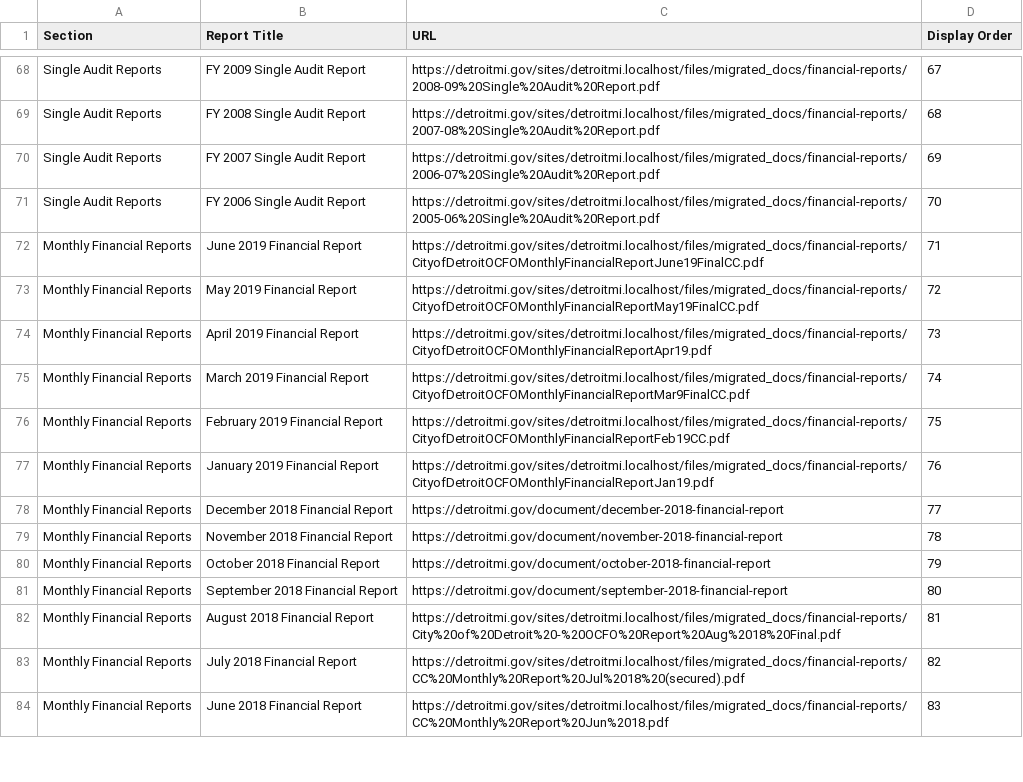
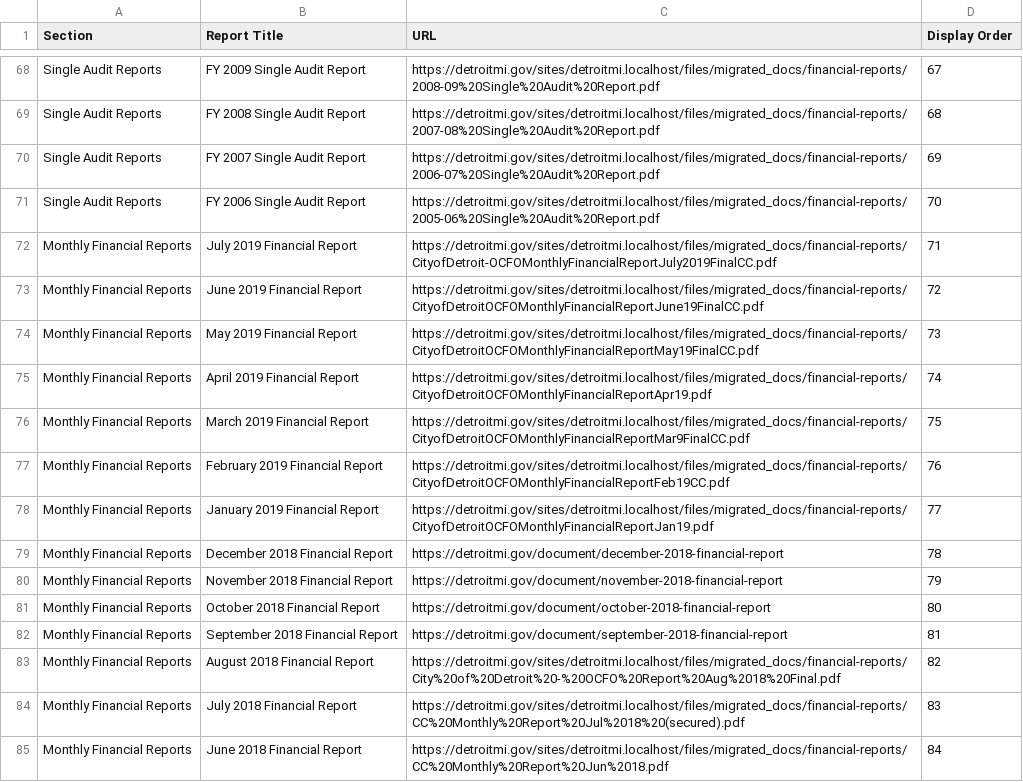
Before and after one commit to CityOfDetroit/website_scripts, a CSV file: automated_web_pages/ocfo_financial_reports.csv, drawn as a sheet; only a part is shown, gaps mark what is left out; the diff covers the shown part only.

Commit message:
Update ocfo reports and school reports

```diff
--- a/automated_web_pages/ocfo_financial_reports.csv
+++ b/automated_web_pages/ocfo_financial_reports.csv
@@ -71,14 +71,15 @@ Section,Report Title,URL,Display Order
 "Single Audit Reports","FY 2006 Single Audit Report",https://detroitmi.gov/sites/detroitmi.localhost/files/migrated_docs/financial-reports/2005-06%20Single%20Audit%20Report.pdf,70
-"Monthly Financial Reports","June 2019 Financial Report",https://detroitmi.gov/sites/detroitmi.localhost/files/migrated_docs/financial-reports/CityofDetroitOCFOMonthlyFinancialReportJune19FinalCC.pdf,71
-"Monthly Financial Reports","May 2019 Financial Report",https://detroitmi.gov/sites/detroitmi.localhost/files/migrated_docs/financial-reports/CityofDetroitOCFOMonthlyFinancialReportMay19FinalCC.pdf,72
-"Monthly Financial Reports","April 2019 Financial Report",https://detroitmi.gov/sites/detroitmi.localhost/files/migrated_docs/financial-reports/CityofDetroitOCFOMonthlyFinancialReportApr19.pdf,73
-"Monthly Financial Reports","March 2019 Financial Report",https://detroitmi.gov/sites/detroitmi.localhost/files/migrated_docs/financial-reports/CityofDetroitOCFOMonthlyFinancialReportMar9FinalCC.pdf,74
-"Monthly Financial Reports","February 2019 Financial Report",https://detroitmi.gov/sites/detroitmi.localhost/files/migrated_docs/financial-reports/CityofDetroitOCFOMonthlyFinancialReportFeb19CC.pdf,75
-"Monthly Financial Reports","January 2019 Financial Report",https://detroitmi.gov/sites/detroitmi.localhost/files/migrated_docs/financial-reports/CityofDetroitOCFOMonthlyFinancialReportJan19.pdf,76
-"Monthly Financial Reports","December 2018 Financial Report",https://detroitmi.gov/document/december-2018-financial-report,77
-"Monthly Financial Reports","November 2018 Financial Report",https://detroitmi.gov/document/november-2018-financial-report,78
-"Monthly Financial Reports","October 2018 Financial Report",https://detroitmi.gov/document/october-2018-financial-report,79
-"Monthly Financial Reports","September 2018 Financial Report",https://detroitmi.gov/document/september-2018-financial-report,80
-"Monthly Financial Reports","August 2018 Financial Report",https://detroitmi.gov/sites/detroitmi.localhost/files/migrated_docs/financial-reports/City%20of%20Detroit%20-%20OCFO%20Report%20Aug%2018%20Final.pdf,81
-"Monthly Financial Reports","July 2018 Financial Report",https://detroitmi.gov/sites/detroitmi.localhost/files/migrated_docs/financial-reports/CC%20Monthly%20Report%20Jul%2018%20(secured).pdf,82
-"Monthly Financial Reports","June 2018 Financial Report",https://detroitmi.gov/sites/detroitmi.localhost/files/migrated_docs/financial-reports/CC%20Monthly%20Report%20Jun%2018.pdf,83
+"Monthly Financial Reports","July 2019 Financial Report",https://detroitmi.gov/sites/detroitmi.localhost/files/migrated_docs/financial-reports/CityofDetroit-OCFOMonthlyFinancialReportJuly2019FinalCC.pdf,71
+"Monthly Financial Reports","June 2019 Financial Report",https://detroitmi.gov/sites/detroitmi.localhost/files/migrated_docs/financial-reports/CityofDetroitOCFOMonthlyFinancialReportJune19FinalCC.pdf,72
+"Monthly Financial Reports","May 2019 Financial Report",https://detroitmi.gov/sites/detroitmi.localhost/files/migrated_docs/financial-reports/CityofDetroitOCFOMonthlyFinancialReportMay19FinalCC.pdf,73
+"Monthly Financial Reports","April 2019 Financial Report",https://detroitmi.gov/sites/detroitmi.localhost/files/migrated_docs/financial-reports/CityofDetroitOCFOMonthlyFinancialReportApr19.pdf,74
+"Monthly Financial Reports","March 2019 Financial Report",https://detroitmi.gov/sites/detroitmi.localhost/files/migrated_docs/financial-reports/CityofDetroitOCFOMonthlyFinancialReportMar9FinalCC.pdf,75
+"Monthly Financial Reports","February 2019 Financial Report",https://detroitmi.gov/sites/detroitmi.localhost/files/migrated_docs/financial-reports/CityofDetroitOCFOMonthlyFinancialReportFeb19CC.pdf,76
+"Monthly Financial Reports","January 2019 Financial Report",https://detroitmi.gov/sites/detroitmi.localhost/files/migrated_docs/financial-reports/CityofDetroitOCFOMonthlyFinancialReportJan19.pdf,77
+"Monthly Financial Reports","December 2018 Financial Report",https://detroitmi.gov/document/december-2018-financial-report,78
+"Monthly Financial Reports","November 2018 Financial Report",https://detroitmi.gov/document/november-2018-financial-report,79
+"Monthly Financial Reports","October 2018 Financial Report",https://detroitmi.gov/document/october-2018-financial-report,80
+"Monthly Financial Reports","September 2018 Financial Report",https://detroitmi.gov/document/september-2018-financial-report,81
+"Monthly Financial Reports","August 2018 Financial Report",https://detroitmi.gov/sites/detroitmi.localhost/files/migrated_docs/financial-reports/City%20of%20Detroit%20-%20OCFO%20Report%20Aug%2018%20Final.pdf,82
+"Monthly Financial Reports","July 2018 Financial Report",https://detroitmi.gov/sites/detroitmi.localhost/files/migrated_docs/financial-reports/CC%20Monthly%20Report%20Jul%2018%20(secured).pdf,83
+"Monthly Financial Reports","June 2018 Financial Report",https://detroitmi.gov/sites/detroitmi.localhost/files/migrated_docs/financial-reports/CC%20Monthly%20Report%20Jun%2018.pdf,84
```
Also changed, not shown: 34 edited cells elsewhere in this file, 2 other files.
